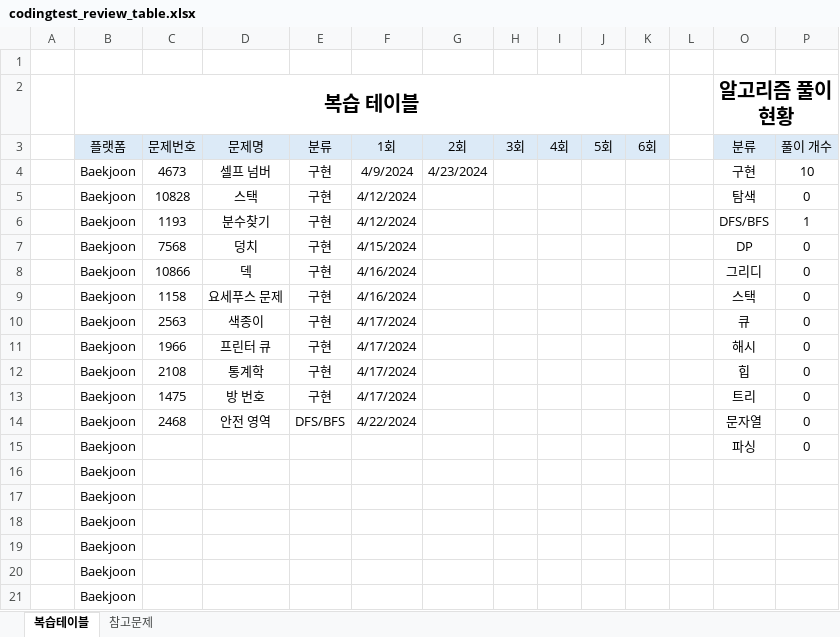
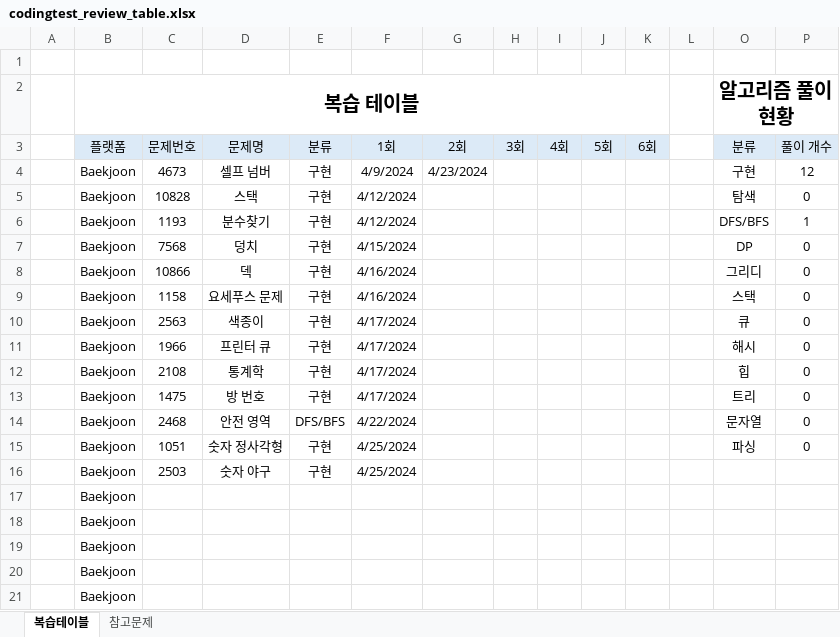
Before and after one commit to stat-thon/CodingTestStudy_2024, an Excel workbook: codingtest_review_table.xlsx, sheet 복습테이블, drawn as a sheet; only a part is shown; values as stored, in another font and other column widths than the file's, no borders; removed rows and columns are numbered as before the commit, all else as after; the diff names each change by its address in the sheet, - before the commit and + after, or states it on an @@ line.

Commit message:
update xlsx

```diff
--- a/codingtest_review_table.xlsx (sheet 복습테이블)
+++ b/codingtest_review_table.xlsx (sheet 복습테이블)
-P4 (풀이 개수): 10
+P4 (풀이 개수): 12
-row 15:  | Baekjoon |  |  |  |  |  |  |  |  |  |  | 파싱 | 0
-row 16:  | Baekjoon
+row 15:  | Baekjoon | 1051 | 숫자 정사각형 | 구현 | 4/25/2024 |  |  |  |  |  |  | 파싱 | 0
+row 16:  | Baekjoon | 2503 | 숫자 야구 | 구현 | 4/25/2024
```
